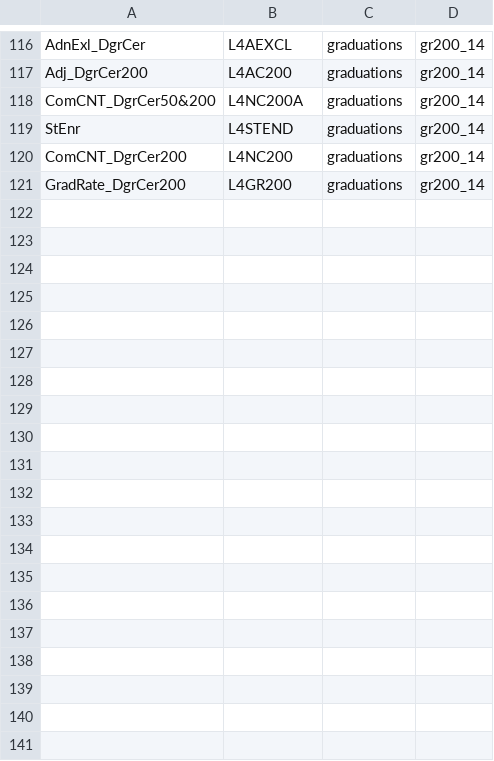
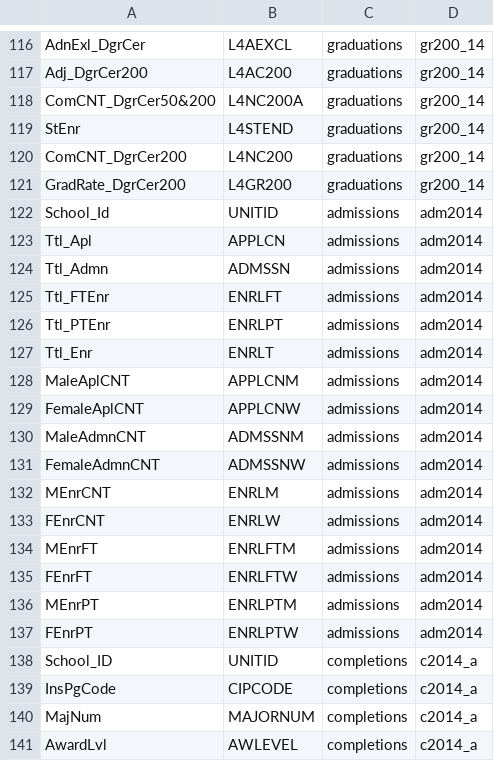
Before and after one commit to ansonjoswin/OIE-tool, a CSV file: resources/assets/csv/mapping.csv, drawn as a sheet; only a part is shown, gaps mark what is left out; the diff covers the shown part only.

```diff
--- a/resources/assets/csv/mapping.csv
+++ b/resources/assets/csv/mapping.csv
@@ -121 +121,21 @@ ComCNT_DgrCer200,L4NC200,graduations,gr200_14
 GradRate_DgrCer200,L4GR200,graduations,gr200_14
+School_Id,UNITID,admissions,adm2014
+Ttl_Apl,APPLCN,admissions,adm2014
+Ttl_Admn,ADMSSN,admissions,adm2014
+Ttl_FTEnr,ENRLFT,admissions,adm2014
+Ttl_PTEnr,ENRLPT,admissions,adm2014
+Ttl_Enr,ENRLT,admissions,adm2014
+MaleAplCNT,APPLCNM,admissions,adm2014
+FemaleAplCNT,APPLCNW,admissions,adm2014
+MaleAdmnCNT,ADMSSNM,admissions,adm2014
+FemaleAdmnCNT,ADMSSNW,admissions,adm2014
+MEnrCNT,ENRLM,admissions,adm2014
+FEnrCNT,ENRLW,admissions,adm2014
+MEnrFT,ENRLFTM,admissions,adm2014
+FEnrFT,ENRLFTW,admissions,adm2014
+MEnrPT,ENRLPTM,admissions,adm2014
+FEnrPT,ENRLPTW,admissions,adm2014
+School_ID,UNITID,completions,c2014_a
+InsPgCode,CIPCODE,completions,c2014_a
+MajNum,MAJORNUM,completions,c2014_a
+AwardLvl,AWLEVEL,completions,c2014_a
```
Also changed, not shown: 30 added rows elsewhere in this file, 21 other files.
